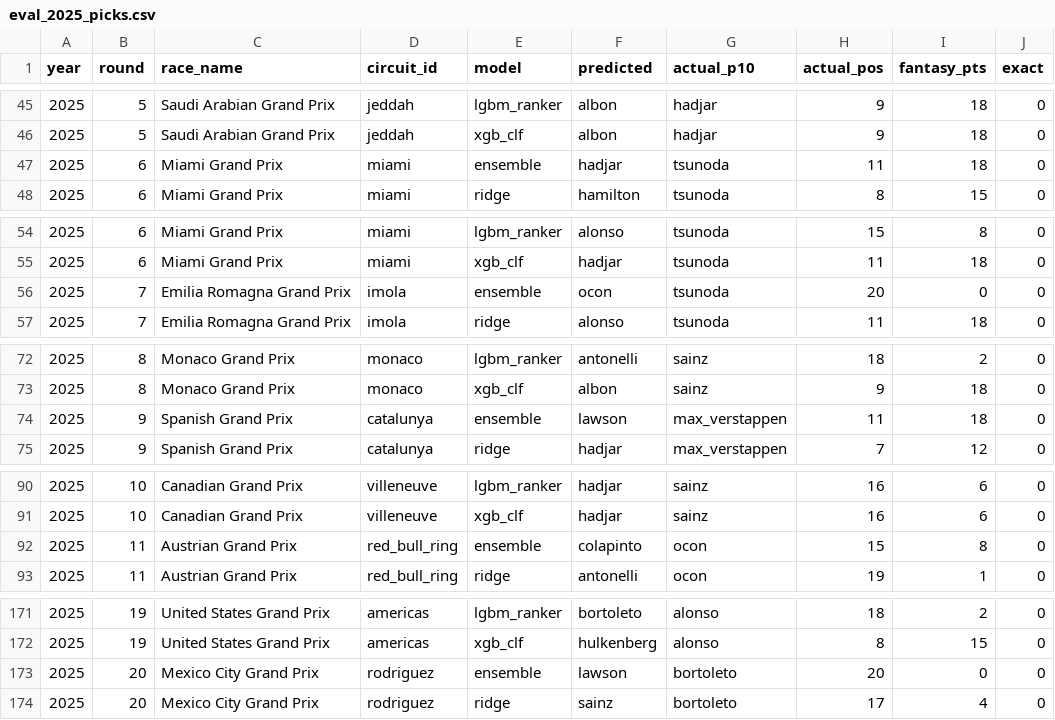
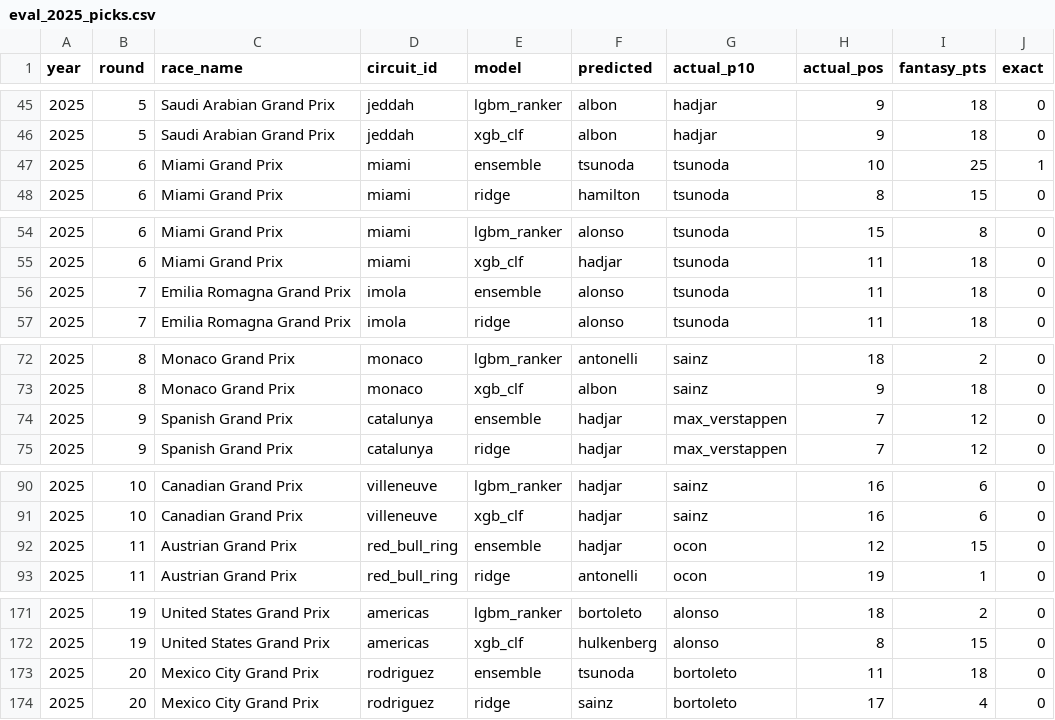
Before and after one commit to jhester599/F1-p10-2026, a CSV file: results/eval_2025_picks.csv, drawn as a sheet; only a part is shown, gaps mark what is left out.

```diff
--- a/results/eval_2025_picks.csv
+++ b/results/eval_2025_picks.csv
@@ -46,3 +46,3 @@ year,round,race_name,circuit_id,model,predicted,actual_p10,actual_pos,fantasy_pt
 2025,5,Saudi Arabian Grand Prix,jeddah,xgb_clf,albon,hadjar,9,18,0
-2025,6,Miami Grand Prix,miami,ensemble,hadjar,tsunoda,11,18,0
+2025,6,Miami Grand Prix,miami,ensemble,tsunoda,tsunoda,10,25,1
 2025,6,Miami Grand Prix,miami,ridge,hamilton,tsunoda,8,15,0
@@ -55,3 +55,3 @@ year,round,race_name,circuit_id,model,predicted,actual_p10,actual_pos,fantasy_pt
 2025,6,Miami Grand Prix,miami,xgb_clf,hadjar,tsunoda,11,18,0
-2025,7,Emilia Romagna Grand Prix,imola,ensemble,ocon,tsunoda,20,0,0
+2025,7,Emilia Romagna Grand Prix,imola,ensemble,alonso,tsunoda,11,18,0
 2025,7,Emilia Romagna Grand Prix,imola,ridge,alonso,tsunoda,11,18,0
@@ -73,3 +73,3 @@ year,round,race_name,circuit_id,model,predicted,actual_p10,actual_pos,fantasy_pt
 2025,8,Monaco Grand Prix,monaco,xgb_clf,albon,sainz,9,18,0
-2025,9,Spanish Grand Prix,catalunya,ensemble,lawson,max_verstappen,11,18,0
+2025,9,Spanish Grand Prix,catalunya,ensemble,hadjar,max_verstappen,7,12,0
 2025,9,Spanish Grand Prix,catalunya,ridge,hadjar,max_verstappen,7,12,0
@@ -91,3 +91,3 @@ year,round,race_name,circuit_id,model,predicted,actual_p10,actual_pos,fantasy_pt
 2025,10,Canadian Grand Prix,villeneuve,xgb_clf,hadjar,sainz,16,6,0
-2025,11,Austrian Grand Prix,red_bull_ring,ensemble,colapinto,ocon,15,8,0
+2025,11,Austrian Grand Prix,red_bull_ring,ensemble,hadjar,ocon,12,15,0
 2025,11,Austrian Grand Prix,red_bull_ring,ridge,antonelli,ocon,19,1,0
@@ -172,3 +172,3 @@ year,round,race_name,circuit_id,model,predicted,actual_p10,actual_pos,fantasy_pt
 2025,19,United States Grand Prix,americas,xgb_clf,hulkenberg,alonso,8,15,0
-2025,20,Mexico City Grand Prix,rodriguez,ensemble,lawson,bortoleto,20,0,0
+2025,20,Mexico City Grand Prix,rodriguez,ensemble,tsunoda,bortoleto,11,18,0
 2025,20,Mexico City Grand Prix,rodriguez,ridge,sainz,bortoleto,17,4,0
```
Also changed, not shown: results/eval_2025_by_circuit.csv, results/eval_2025_summary.csv, 10 other files.
